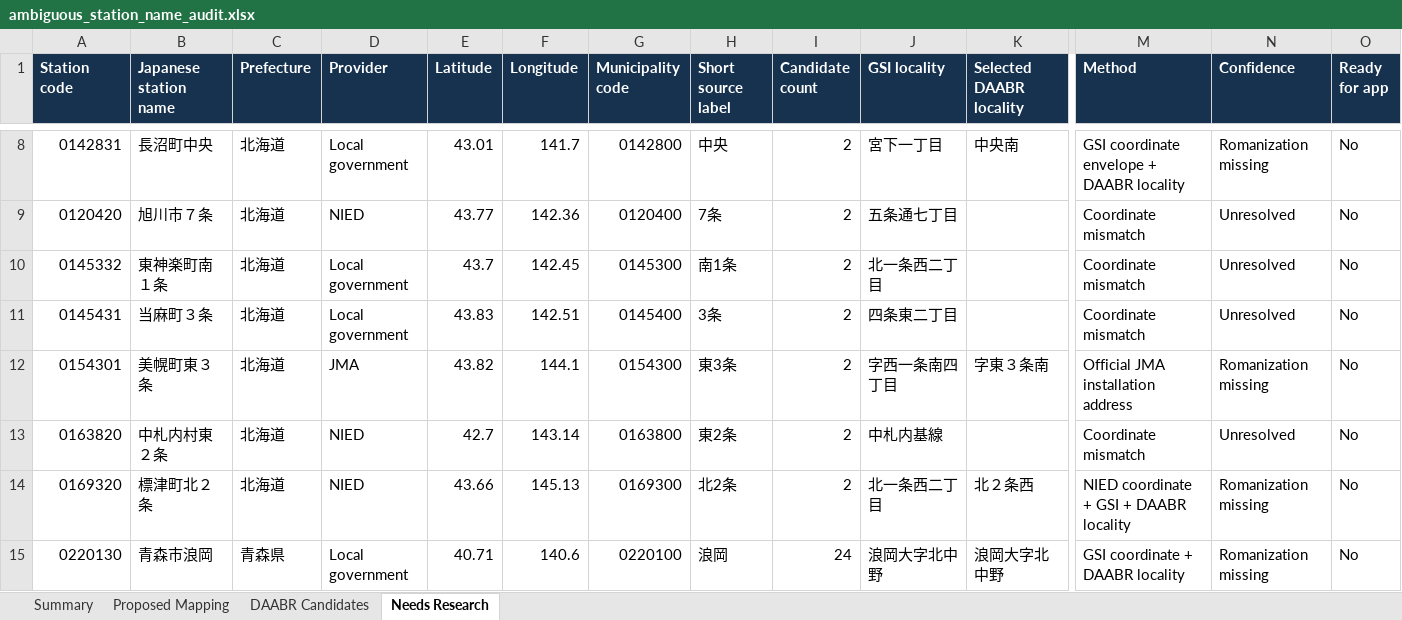
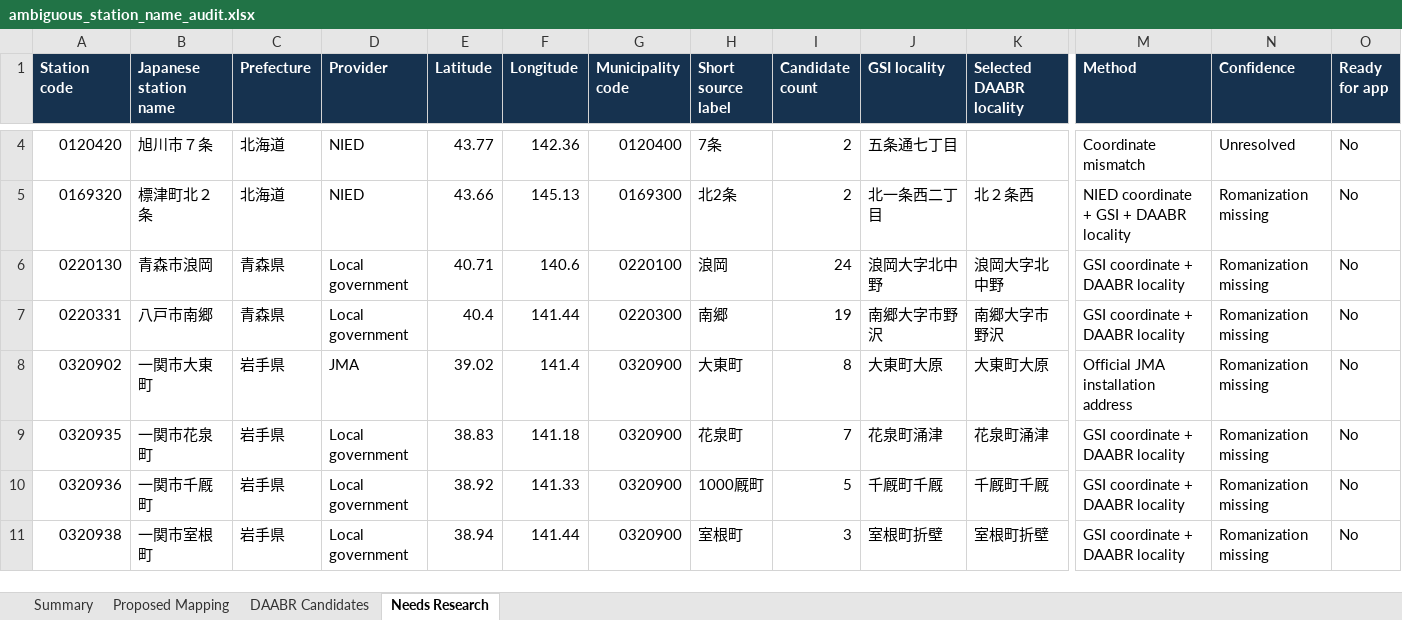
Before and after one commit to BJ-Hawk/QuakeDeck, an Excel workbook: outputs/station-name-audit/ambiguous_station_name_audit.xlsx, sheet Needs Research, drawn as a sheet; only a part is shown, gaps mark what is left out; the shorter side is filled out with more unchanged rows; values as stored, in another font and other column widths than the file's, no borders; table styles not drawn; rows hold the shown columns only; the diff covers the shown part only; the diff names each change by its address in the sheet, - before the commit and + after, or states it on an @@ line.

Commit message:
13 approved stations
Signed-off-by: BJ-Hawk <140250272+BJ-Hawk@users.noreply.github.com>

```diff
--- a/outputs/station-name-audit/ambiguous_station_name_audit.xlsx (sheet Needs Research)
+++ b/outputs/station-name-audit/ambiguous_station_name_audit.xlsx (sheet Needs Research)
-row 8: 0142831 | 長沼町中央 | 北海道 | Local government | 43.01 | 141.7 | 0142800 | 中央 | 2 | 宮下一丁目 | 中央南 | GSI coordinate envelope + DAABR locality | Romanization missing | No
-row 10: 0145332 | 東神楽町南１条 | 北海道 | Local government | 43.7 | 142.45 | 0145300 | 南1条 | 2 | 北一条西二丁目 |  | Coordinate mismatch | Unresolved | No
-row 11: 0145431 | 当麻町３条 | 北海道 | Local government | 43.83 | 142.51 | 0145400 | 3条 | 2 | 四条東二丁目 |  | Coordinate mismatch | Unresolved | No
-row 12: 0154301 | 美幌町東３条 | 北海道 | JMA | 43.82 | 144.1 | 0154300 | 東3条 | 2 | 字西一条南四丁目 | 字東３条南 | Official JMA installation address | Romanization missing | No
-row 13: 0163820 | 中札内村東２条 | 北海道 | NIED | 42.7 | 143.14 | 0163800 | 東2条 | 2 | 中札内基線 |  | Coordinate mismatch | Unresolved | No
```
Also changed, not shown: 8 removed rows elsewhere in this sheet, sheet Proposed Mapping, sheet Summary, 2 other files.
